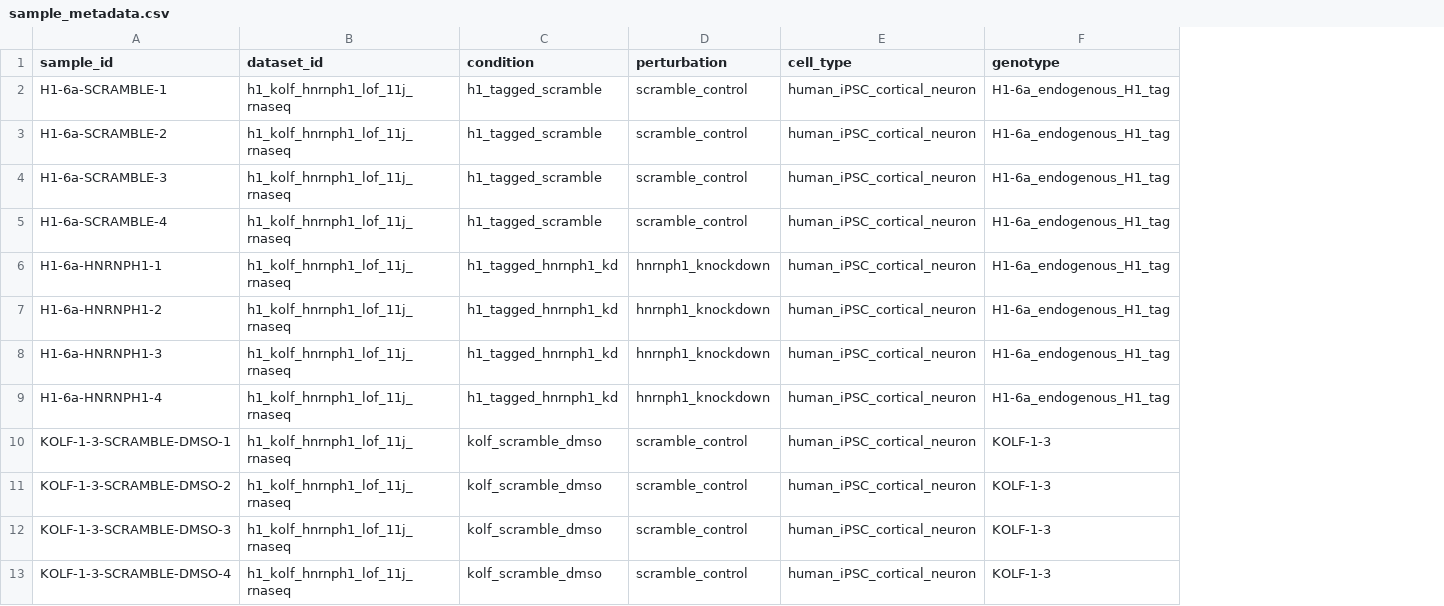
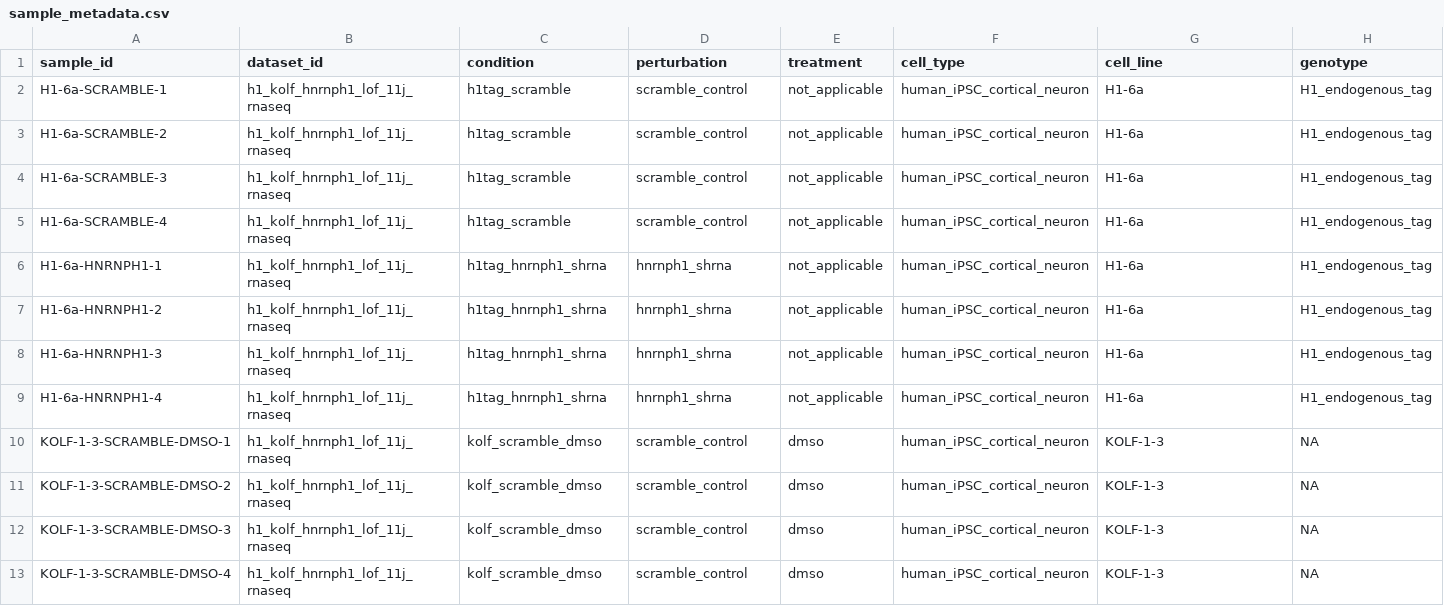
Before and after one commit to whitelabneuro/pipelines-and-protocols, a CSV file: projects/HNRNPH1_LOF_TEST/launch/sample_metadata.csv, drawn as a sheet; only a part is shown; addresses are those after the commit; the diff covers the shown part only; the diff names each change by its address in the sheet, - before the commit and + after, or states it on an @@ line.

Commit message:
Update sample_metadata.csv

```diff
--- a/projects/HNRNPH1_LOF_TEST/launch/sample_metadata.csv
+++ b/projects/HNRNPH1_LOF_TEST/launch/sample_metadata.csv
+column E (treatment), rows 2-13: not_applicable | not_applicable | not_applicable | not_applicable | not_applicable | not_applicable | not_applicable | not_applicable | dmso | dmso | dmso | dmso
+column H (genotype), rows 2-13: H1_endogenous_tag | H1_endogenous_tag | H1_endogenous_tag | H1_endogenous_tag | H1_endogenous_tag | H1_endogenous_tag | H1_endogenous_tag | H1_endogenous_tag | NA | NA | NA | NA
-G1: genotype
+G1: cell_line
-C2:C5 (condition): h1_tagged_scramble
+C2:C5 (condition): h1tag_scramble
-G2:G9 (cell_line): H1-6a_endogenous_H1_tag
+G2:G9 (cell_line): H1-6a
-C6:C9 (condition): h1_tagged_hnrnph1_kd
+C6:C9 (condition): h1tag_hnrnph1_shrna
-D6:D9 (perturbation): hnrnph1_knockdown
+D6:D9 (perturbation): hnrnph1_shrna
```
Also changed, not shown: 32 edited cells elsewhere in this file.
